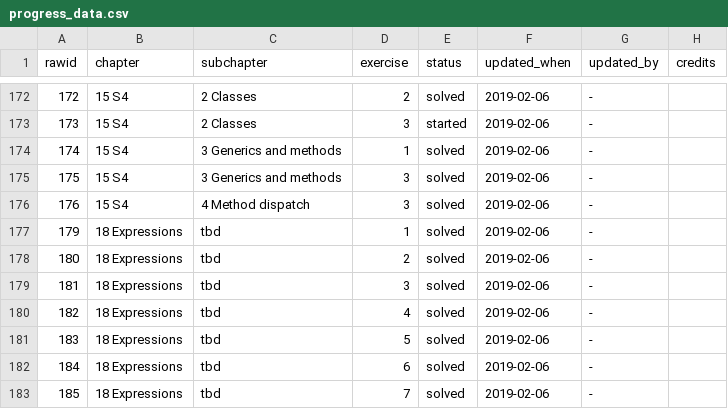
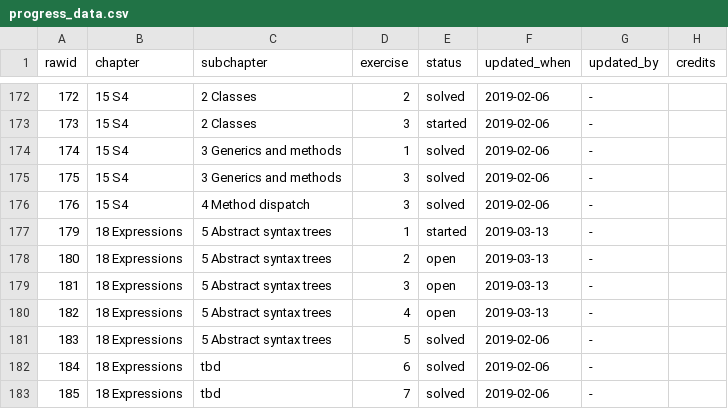
Before and after one commit to Tazinho/Advanced-R-Solutions, a CSV file: progress_data.csv, drawn as a sheet; only a part is shown, gaps mark what is left out.

Commit message:
syncs "Expressions - Abstract Syntax Trees"
- #146

```diff
--- a/progress_data.csv
+++ b/progress_data.csv
@@ -176,7 +176,7 @@ rawid	chapter	subchapter	exercise	status	updated_when	updated_by	credits
 176	15 S4	4 Method dispatch	3	solved	2019-02-06	-	
-179	18 Expressions	tbd	1	solved	2019-02-06	-	
-180	18 Expressions	tbd	2	solved	2019-02-06	-	
-181	18 Expressions	tbd	3	solved	2019-02-06	-	
-182	18 Expressions	tbd	4	solved	2019-02-06	-	
-183	18 Expressions	tbd	5	solved	2019-02-06	-	
+179	18 Expressions	5 Abstract syntax trees	1	started	2019-03-13	-	
+180	18 Expressions	5 Abstract syntax trees	2	open	2019-03-13	-	
+181	18 Expressions	5 Abstract syntax trees	3	open	2019-03-13	-	
+182	18 Expressions	5 Abstract syntax trees	4	open	2019-03-13	-	
+183	18 Expressions	5 Abstract syntax trees	5	solved	2019-02-06	-	
 184	18 Expressions	tbd	6	solved	2019-02-06	-	
```
Also changed, not shown: 2 other files.
